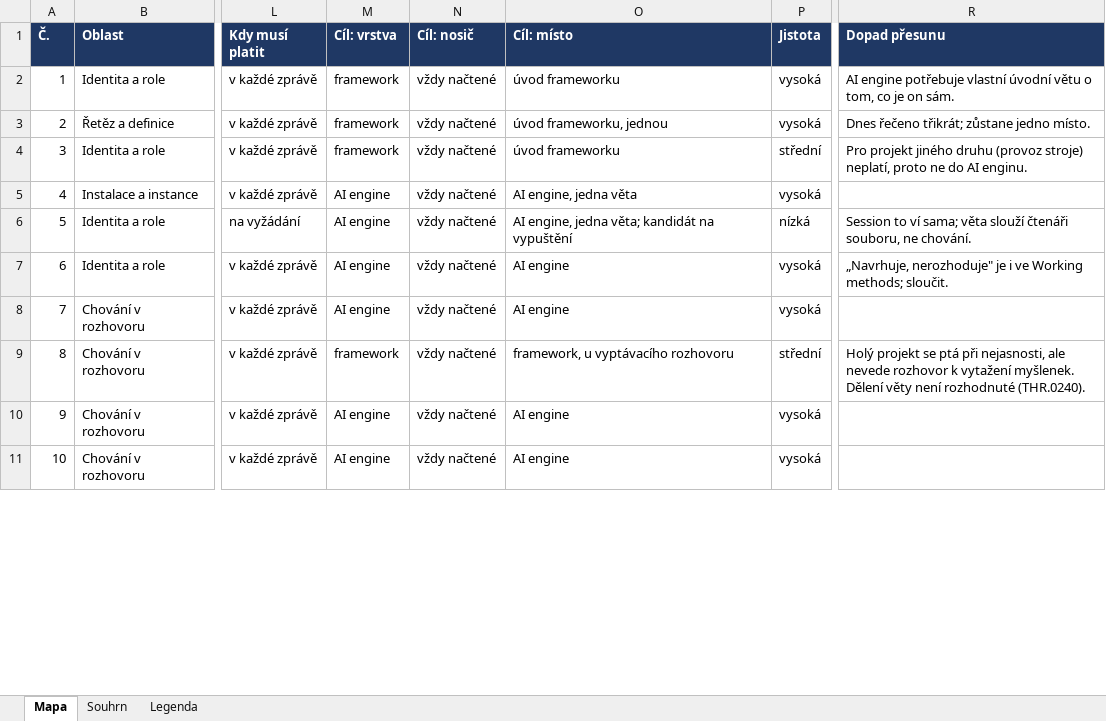
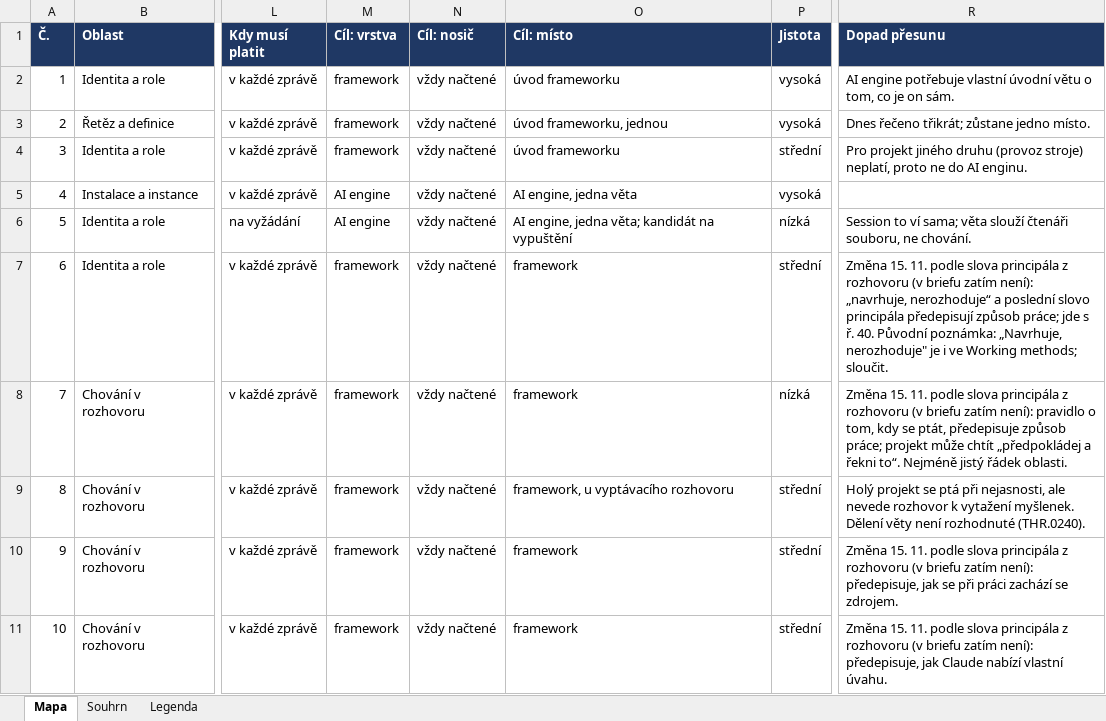
Before and after one commit to pche-broken-artist/forge, an Excel workbook: work/engine-map.xlsx, sheet Mapa, drawn as a sheet; only a part is shown, gaps mark what is left out; values as stored, in another font and other column widths than the file's, no borders; conditional formats not drawn; the diff covers the shown part only; the diff names each change by its address in the sheet, - before the commit and + after, or states it on an @@ line.

Commit message:
the engine map after the first debate on the boundary between the AI engine and the framework: 29 rows changed in place as Claude's proposal on the principal's word of 2026-11-15, the AI engine the mechanics and the framework the logic, the check the AI engine's, the critic and the challenger the framework's (specification 0.2, two makings recorded); THR.0230 with the state of the walkthrough; nothing of it in the brief yet

```diff
--- a/work/engine-map.xlsx (sheet Mapa)
+++ b/work/engine-map.xlsx (sheet Mapa)
-M7:M8 (Cíl: vrstva): AI engine
+M7:M8 (Cíl: vrstva): framework
-O7:O8 (Cíl: místo): AI engine
+O7:O8 (Cíl: místo): framework
-P7 (Jistota): vysoká
+P7 (Jistota): střední
-R7 (Dopad přesunu): „Navrhuje, nerozhoduje"…
+R7 (Dopad přesunu): Změna 15. 11. podle slova principála z rozhovoru (v briefu zatím není): „navrhuje, nerozhoduje“ a poslední slovo principála předepisují způsob práce; jde s ř. 40. Původní poznámka: „Navrhuje, nerozhoduje"…
-P8 (Jistota): vysoká
+P8 (Jistota): nízká
-R8 (Dopad přesunu): (empty)
+R8 (Dopad přesunu): Změna 15. 11. podle slova principála z rozhovoru (v briefu zatím není): pravidlo o tom, kdy se ptát, předepisuje způsob práce; projekt může chtít „předpokládej a řekni to“. Nejméně jistý řádek oblasti.
-M10:M11 (Cíl: vrstva): AI engine
+M10:M11 (Cíl: vrstva): framework
-O10:O11 (Cíl: místo): AI engine
+O10:O11 (Cíl: místo): framework
-P10:P11 (Jistota): vysoká
+P10:P11 (Jistota): střední
-R10 (Dopad přesunu): (empty)
+R10 (Dopad přesunu): Změna 15. 11. podle slova principála z rozhovoru (v briefu zatím není): předepisuje, jak se při práci zachází se zdrojem.
-R11 (Dopad přesunu): (empty)
+R11 (Dopad přesunu): Změna 15. 11. podle slova principála z rozhovoru (v briefu zatím není): předepisuje, jak Claude nabízí vlastní úvahu.
```
Also changed, not shown: 85 edited cells elsewhere in this sheet, 2 other files.
